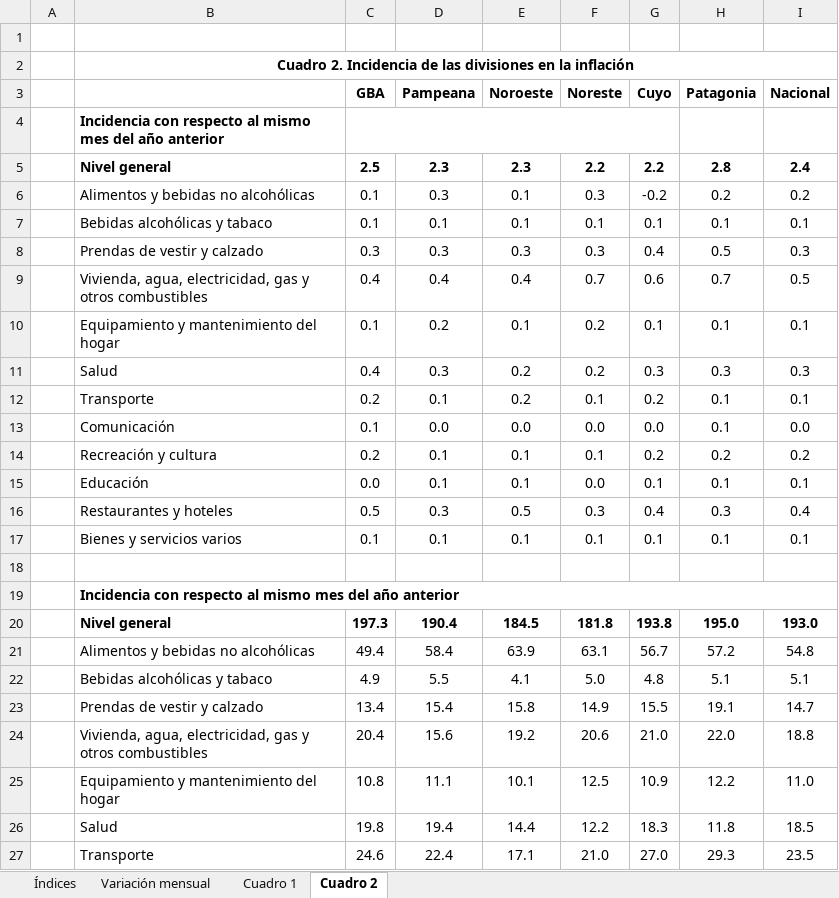
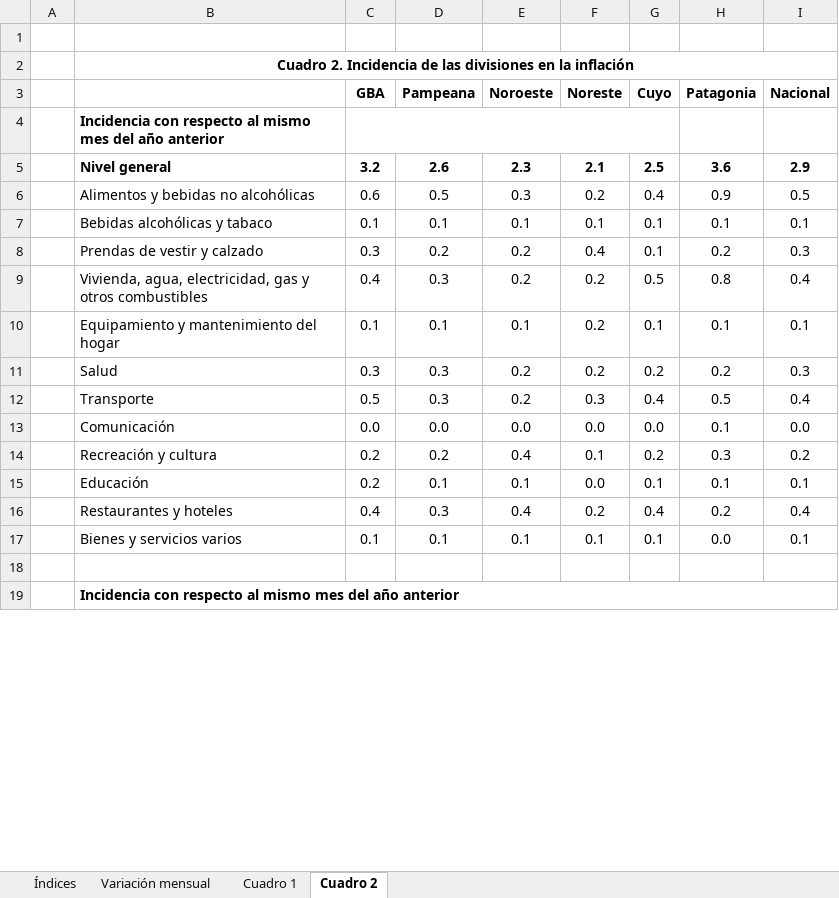
Before and after one commit to mrozada/mrozada.github.io, an Excel workbook: assets/excel/IPCse - Series históricas.xlsx, sheet Cuadro 2, drawn as a sheet; only a part is shown; values as stored, in another font and other column widths than the file's, no borders; removed rows and columns are numbered as before the commit, all else as after; the diff covers the shown part only; the diff names each change by its address in the sheet, - before the commit and + after, or states it on an @@ line.

```diff
--- a/assets/excel/IPCse - Series históricas.xlsx (sheet Cuadro 2)
+++ b/assets/excel/IPCse - Series históricas.xlsx (sheet Cuadro 2)
-row 5:  | Nivel general | 2.5 | 2.3 | 2.3 | 2.2 | 2.2 | 2.8 | 2.4
-row 6:  | Alimentos y bebidas no alcohólicas | 0.1 | 0.3 | 0.1 | 0.3 | -0.2 | 0.2 | 0.2
+row 5:  | Nivel general | 3.2 | 2.6 | 2.3 | 2.1 | 2.5 | 3.6 | 2.9
+row 6:  | Alimentos y bebidas no alcohólicas | 0.6 | 0.5 | 0.3 | 0.2 | 0.4 | 0.9 | 0.5
-row 8:  | Prendas de vestir y calzado | 0.3 | 0.3 | 0.3 | 0.3 | 0.4 | 0.5 | 0.3
-row 9:  | Vivienda, agua, electricidad, gas y otros combustibles | 0.4 | 0.4 | 0.4 | 0.7 | 0.6 | 0.7 | 0.5
+row 8:  | Prendas de vestir y calzado | 0.3 | 0.2 | 0.2 | 0.4 | 0.1 | 0.2 | 0.3
+row 9:  | Vivienda, agua, electricidad, gas y otros combustibles | 0.4 | 0.3 | 0.2 | 0.2 | 0.5 | 0.8 | 0.4
-D10 (Pampeana): 0.2
+D10 (Pampeana): 0.1
-C11 (GBA): 0.4
+C11 (GBA): 0.3
-G11 (Cuyo): 0.3
+G11 (Cuyo): 0.2
-H11 (Patagonia): 0.3
+H11 (Patagonia): 0.2
-row 12:  | Transporte | 0.2 | 0.1 | 0.2 | 0.1 | 0.2 | 0.1 | 0.1
+row 12:  | Transporte | 0.5 | 0.3 | 0.2 | 0.3 | 0.4 | 0.5 | 0.4
-C13 (GBA): 0.1
+C13 (GBA): 0.0
-D14 (Pampeana): 0.1
+D14 (Pampeana): 0.2
-E14 (Noroeste): 0.1
+E14 (Noroeste): 0.4
-H14 (Patagonia): 0.2
+H14 (Patagonia): 0.3
-C15 (GBA): 0.0
+C15 (GBA): 0.2
-C16 (GBA): 0.5
+C16 (GBA): 0.4
-E16 (Noroeste): 0.5
+E16 (Noroeste): 0.4
-F16 (Noreste): 0.3
+F16 (Noreste): 0.2
-H16 (Patagonia): 0.3
+H16 (Patagonia): 0.2
-H17 (Patagonia): 0.1
+H17 (Patagonia): 0.0
-row 20:  | Nivel general | 197.3 | 190.4 | 184.5 | 181.8 | 193.8 | 195.0 | 193.0
-row 21:  | Alimentos y bebidas no alcohólicas | 49.4 | 58.4 | 63.9 | 63.1 | 56.7 | 57.2 | 54.8
-row 22:  | Bebidas alcohólicas y tabaco | 4.9 | 5.5 | 4.1 | 5.0 | 4.8 | 5.1 | 5.1
-row 23:  | Prendas de vestir y calzado | 13.4 | 15.4 | 15.8 | 14.9 | 15.5 | 19.1 | 14.7
-row 24:  | Vivienda, agua, electricidad, gas y otros combustibles | 20.4 | 15.6 | 19.2 | 20.6 | 21.0 | 22.0 | 18.8
-row 25:  | Equipamiento y mantenimiento del hogar | 10.8 | 11.1 | 10.1 | 12.5 | 10.9 | 12.2 | 11.0
-row 26:  | Salud | 19.8 | 19.4 | 14.4 | 12.2 | 18.3 | 11.8 | 18.5
-row 27:  | Transporte | 24.6 | 22.4 | 17.1 | 21.0 | 27.0 | 29.3 | 23.5
```
Also changed, not shown: 13 added rows and 5 removed rows elsewhere in this sheet, sheet Cuadro 1, 3 other files.
